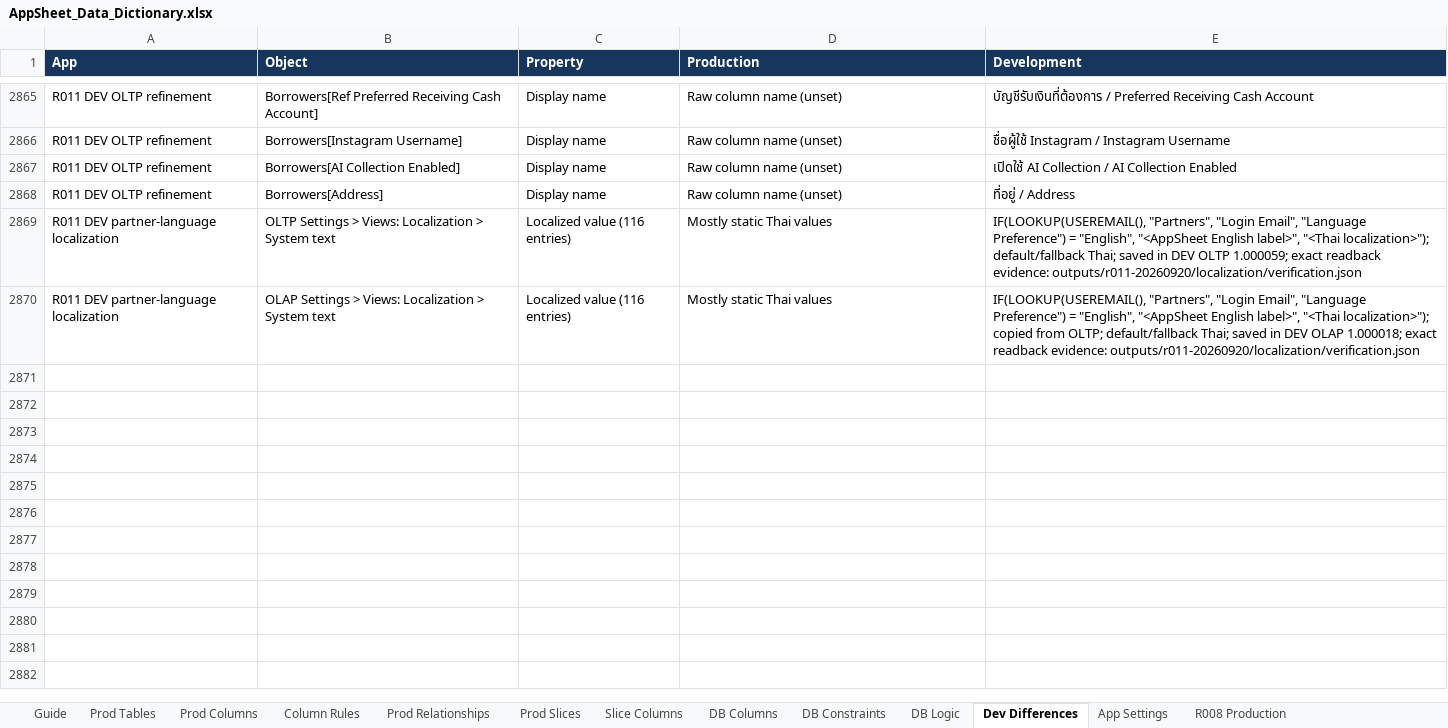
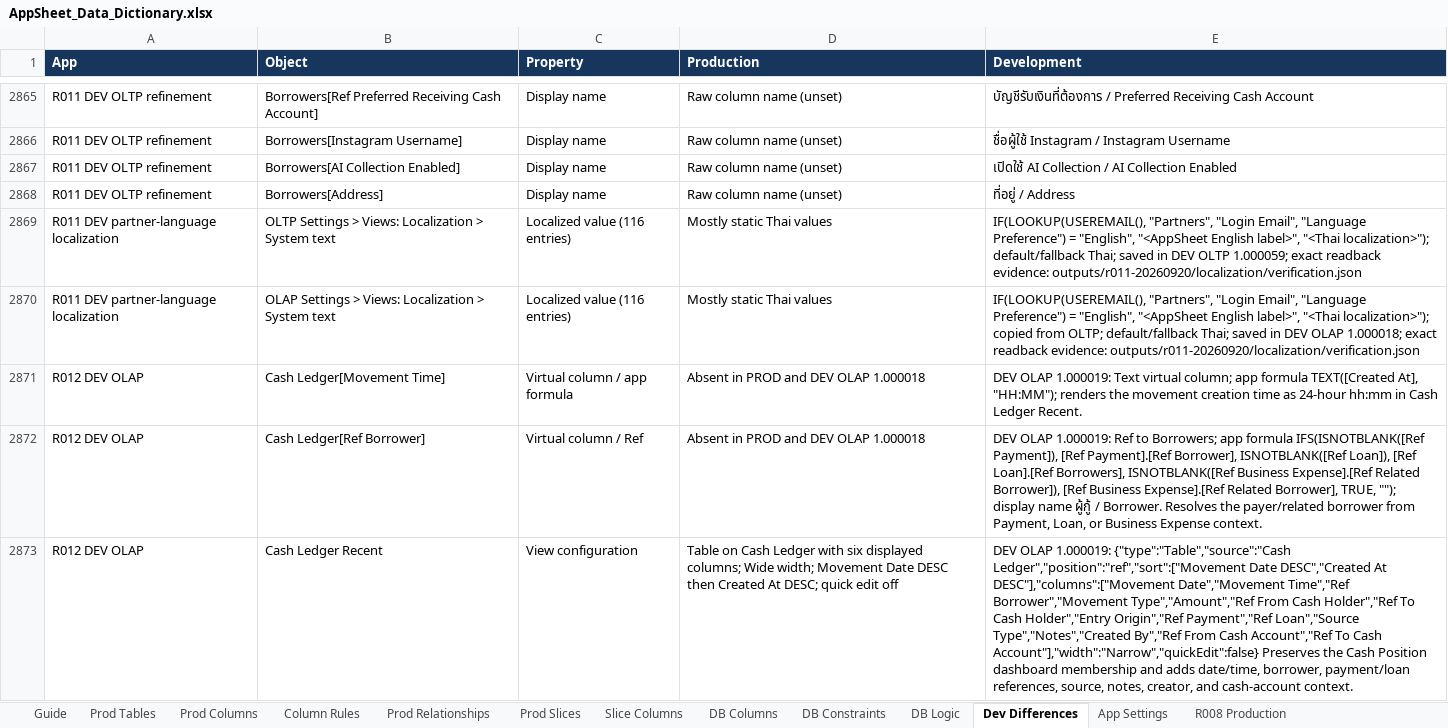
Before and after one commit to welct0407/MW-Credit-App, an Excel workbook: Documents/AppSheet_Data_Dictionary.xlsx, sheet Dev Differences, drawn as a sheet; only a part is shown, gaps mark what is left out; values as stored, in another font and other column widths than the file's, no borders; the diff names each change by its address in the sheet, - before the commit and + after, or states it on an @@ line.

Commit message:
feat: enrich OLAP cash ledger view

```diff
--- a/Documents/AppSheet_Data_Dictionary.xlsx (sheet Dev Differences)
+++ b/Documents/AppSheet_Data_Dictionary.xlsx (sheet Dev Differences)
+row 2871: R012 DEV OLAP | Cash Ledger[Movement Time] | Virtual column / app formula | Absent in PROD and DEV OLAP 1.000018 | DEV OLAP 1.000019: Text virtual column; app formula TEXT([Created At], "HH:MM"); renders the movement creation time as 24-hour hh:mm in Cash Ledger Recent.
+row 2872: R012 DEV OLAP | Cash Ledger[Ref Borrower] | Virtual column / Ref | Absent in PROD and DEV OLAP 1.000018 | DEV OLAP 1.000019: Ref to Borrowers; app formula IFS(ISNOTBLANK([Ref Payment]), [Ref Payment].[Ref Borrower], ISNOTBLANK([Ref Loan]), [Ref Loan].[Ref Borrowers], ISNOTBLANK([Ref Business Expense].[Ref Related Borrower]), [Ref Business Expense].[Ref Related Borrower], TRUE, ""); display name ผู้กู้ / Borrower. Resolves the payer/related borrower from Payment, Loan, or Business Expense context.
+row 2873: R012 DEV OLAP | Cash Ledger Recent | View configuration | Table on Cash Ledger with six displayed columns; Wide width; Movement Date DESC then Created At DESC; quick edit off | DEV OLAP 1.000019: {"type":"Table","source":"Cash Ledger","position":"ref","sort":["Movement Date DESC","Created At DESC"],"columns":["Movement Date","Movement Time","Ref Borrower","Movement Type","Amount","Ref From Cash Holder","Ref To Cash Holder","Entry Origin","Ref Payment","Ref Loan","Source Type","Notes","Created By","Ref From Cash Account","Ref To Cash Account"],"width":"Narrow","quickEdit":false} Preserves the Cash Position dashboard membership and adds date/time, borrower, payment/loan references, source, notes, creator, and cash-account context.
```
Also changed, not shown: 5 other files.
